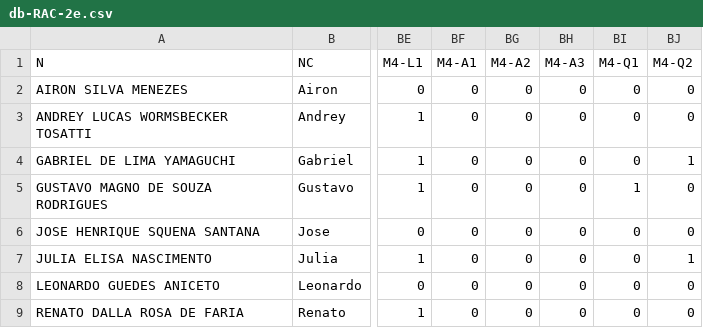
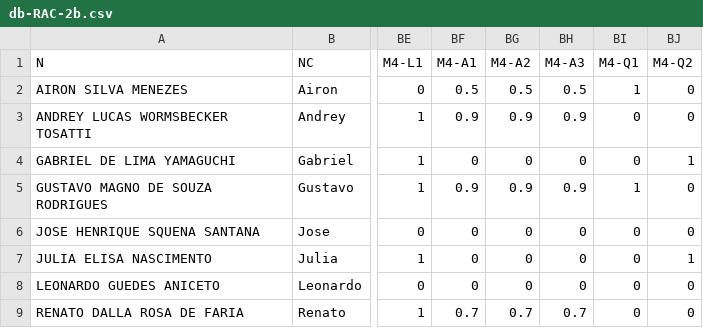
Before and after one commit to fernandocastillovicencio/medias-UB-castillo, a CSV file: db-RAC-2b.csv (was db-RAC-2e.csv), drawn as a sheet; only a part is shown, gaps mark what is left out; the diff names each change by its address in the sheet, - before the commit and + after, or states it on an @@ line.

```diff
--- a/db-RAC-2e.csv
+++ b/db-RAC-2b.csv
-BF2 (M4-A1): 0
+BF2 (M4-A1): 0.5
-BG2 (M4-A2): 0
+BG2 (M4-A2): 0.5
-BH2 (M4-A3): 0
+BH2 (M4-A3): 0.5
-BI2 (M4-Q1): 0
+BI2 (M4-Q1): 1
-BF3 (M4-A1): 0
+BF3 (M4-A1): 0.9
-BG3 (M4-A2): 0
+BG3 (M4-A2): 0.9
-BH3 (M4-A3): 0
+BH3 (M4-A3): 0.9
-BF5 (M4-A1): 0
+BF5 (M4-A1): 0.9
-BG5 (M4-A2): 0
+BG5 (M4-A2): 0.9
-BH5 (M4-A3): 0
+BH5 (M4-A3): 0.9
-BF9 (M4-A1): 0
+BF9 (M4-A1): 0.7
-BG9 (M4-A2): 0
+BG9 (M4-A2): 0.7
-BH9 (M4-A3): 0
+BH9 (M4-A3): 0.7
```
Also changed, not shown: 1 other file.
